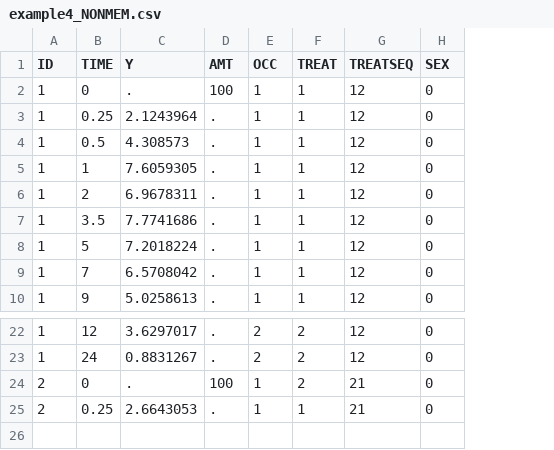
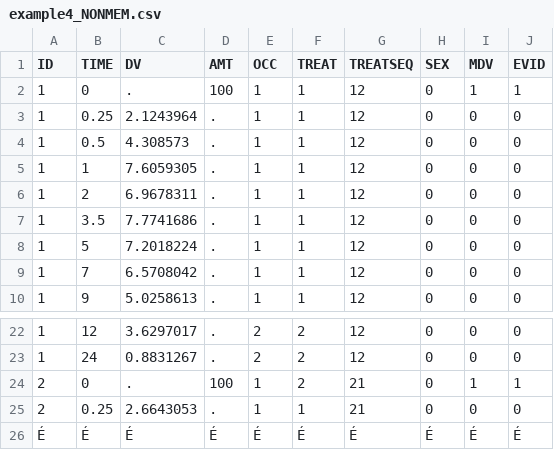
Before and after one commit to pharmml/pharmml-example, a CSV file: examples_0_5_1/datasets/example4_NONMEM.csv, drawn as a sheet; only a part is shown, gaps mark what is left out; the diff names each change by its address in the sheet, - before the commit and + after, or states it on an @@ line.

```diff
--- a/examples_0_5_1/datasets/example4_NONMEM.csv
+++ b/examples_0_5_1/datasets/example4_NONMEM.csv
+column I (MDV), rows 2-10: 1 | 0 | 0 | 0 | 0 | 0 | 0 | 0 | 0; rows 22-25: 0 | 0 | 1 | 0
+column J (EVID), rows 2-10: 1 | 0 | 0 | 0 | 0 | 0 | 0 | 0 | 0; rows 22-25: 0 | 0 | 1 | 0
-C1: Y
+C1: DV
+row 26: É | É | É | É | É | É | É | É | É | É
```
Also changed, not shown: examples_0_5_1/datasets/example3_NONMEM.csv, 5 other files.
